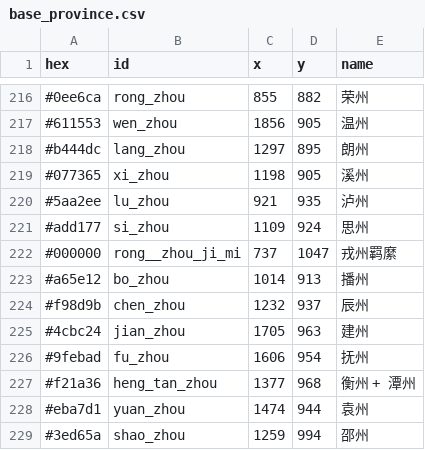
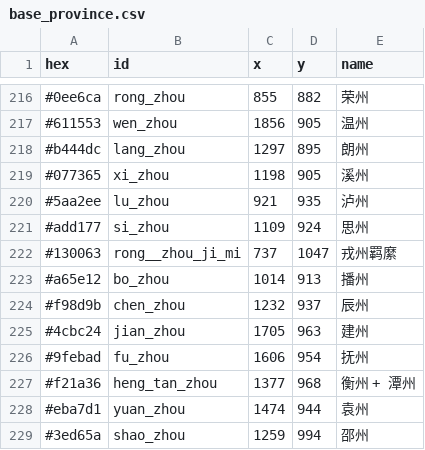
Before and after one commit to 67-68/poem_map_project, a CSV file: assets/maps/base_province.csv, drawn as a sheet; only a part is shown, gaps mark what is left out.

```diff
--- a/assets/maps/base_province.csv
+++ b/assets/maps/base_province.csv
@@ -221,3 +221,3 @@ hex,id,x,y,name
 #add177,si_zhou,1109,924,思州
-#000000,rong__zhou_ji_mi,737,1047,戎州羁縻
+#130063,rong__zhou_ji_mi,737,1047,戎州羁縻
 #a65e12,bo_zhou,1014,913,播州
```
Also changed, not shown: 10 other files.
